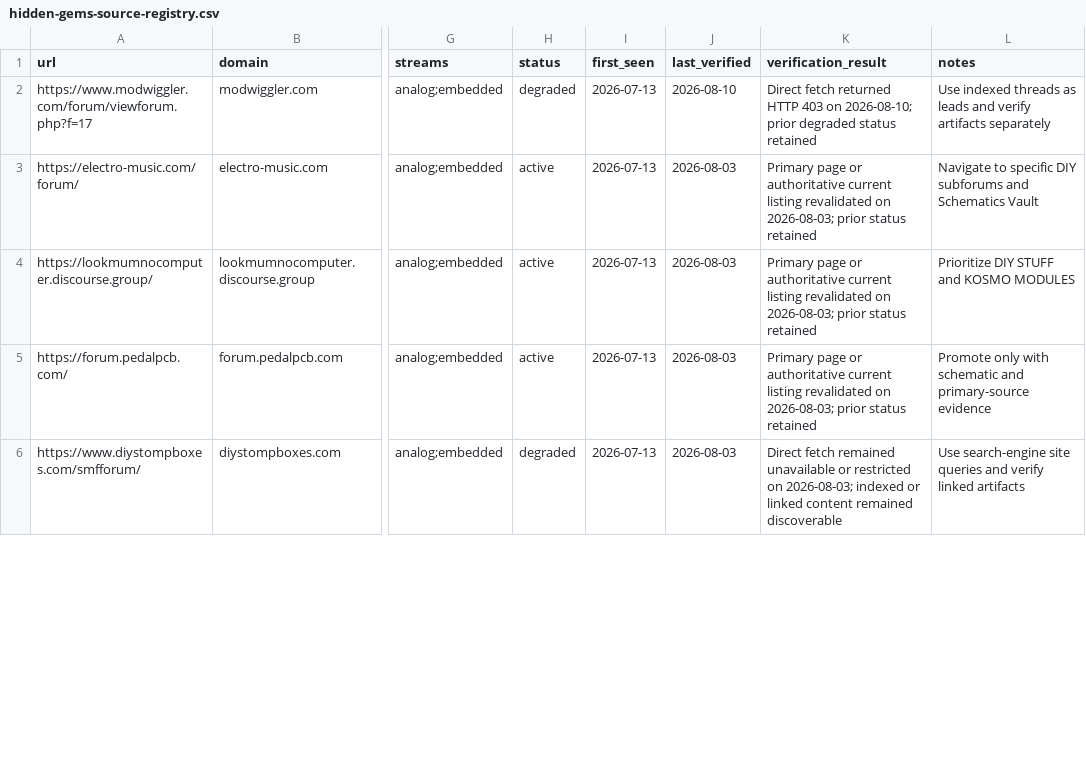
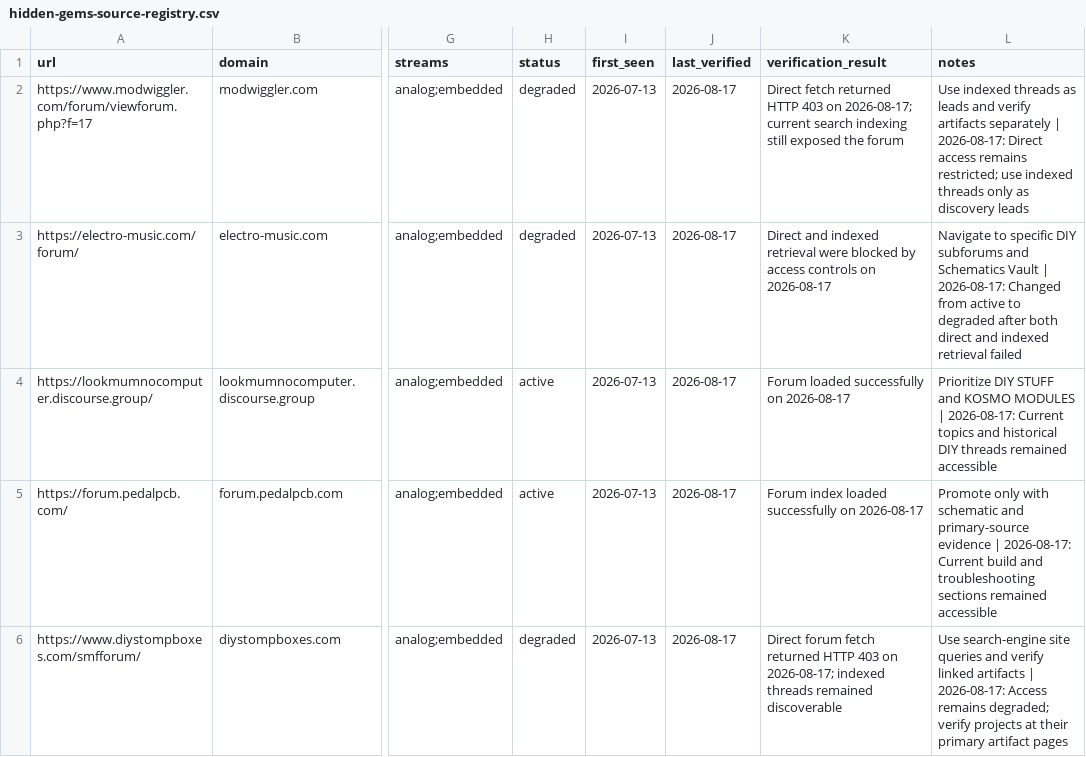
Before and after one commit to Denys/embedded-audio-mine, a CSV file: data/hidden-gems-source-registry.csv, drawn as a sheet; only a part is shown, gaps mark what is left out; the diff covers the shown part only; the diff names each change by its address in the sheet, - before the commit and + after, or states it on an @@ line.

```diff
--- a/data/hidden-gems-source-registry.csv
+++ b/data/hidden-gems-source-registry.csv
-J2 (last_verified): 2026-08-10
+J2 (last_verified): 2026-08-17
-K2 (verification_result): …403 on 2026-08-10; prior degraded status retained
+K2 (verification_result): …403 on 2026-08-17; current search indexing still exposed the forum
-L2 (notes): …artifacts separately
+L2 (notes): …artifacts separately | 2026-08-17: Direct access remains restricted; use indexed threads only as discovery leads
-H3 (status): active
+H3 (status): degraded
-J3:J6 (last_verified): 2026-08-03
+J3:J6 (last_verified): 2026-08-17
-K3 (verification_result): Primary page or authoritative current listing revalidated on 2026-08-03; prior status retained
+K3 (verification_result): Direct and indexed retrieval were blocked by access controls on 2026-08-17
-L3 (notes): …Schematics Vault
+L3 (notes): …Schematics Vault | 2026-08-17: Changed from active to degraded after both direct and indexed retrieval failed
-K4 (verification_result): Primary page or authoritative current listing revalidated on 2026-08-03; prior status retained
+K4 (verification_result): Forum loaded successfully on 2026-08-17
-L4 (notes): …KOSMO MODULES
+L4 (notes): …KOSMO MODULES | 2026-08-17: Current topics and historical DIY threads remained accessible
-K5 (verification_result): Primary page or authoritative current listing revalidated on 2026-08-03; prior status retained
+K5 (verification_result): Forum index loaded successfully on 2026-08-17
-L5 (notes): …primary-source evidence
+L5 (notes): …primary-source evidence | 2026-08-17: Current build and troubleshooting sections remained accessible
-K6 (verification_result): Direct fetch remained unavailable or restricted on 2026-08-03; indexed or linked content remained discoverable
+K6 (verification_result): Direct forum fetch returned HTTP 403 on 2026-08-17; indexed threads remained discoverable
-L6 (notes): …linked artifacts
+L6 (notes): …linked artifacts | 2026-08-17: Access remains degraded; verify projects at their primary artifact pages
```
Also changed, not shown: 4 added rows and 75 edited cells elsewhere in this file.
